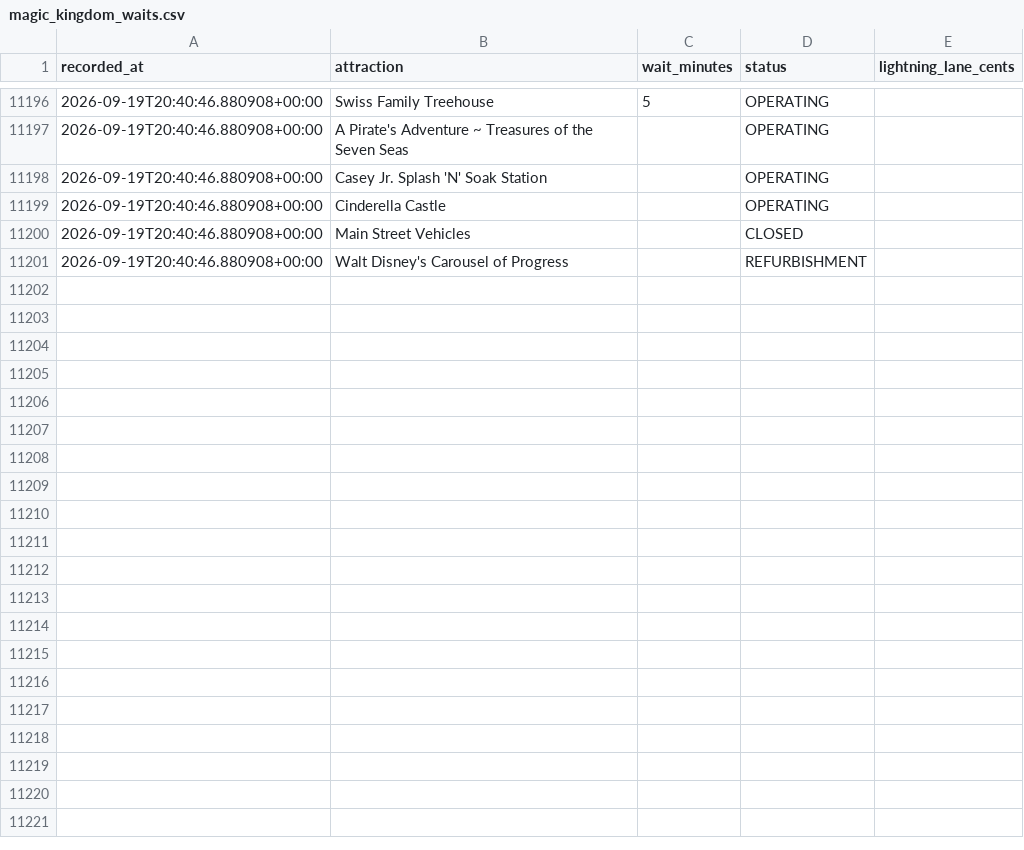
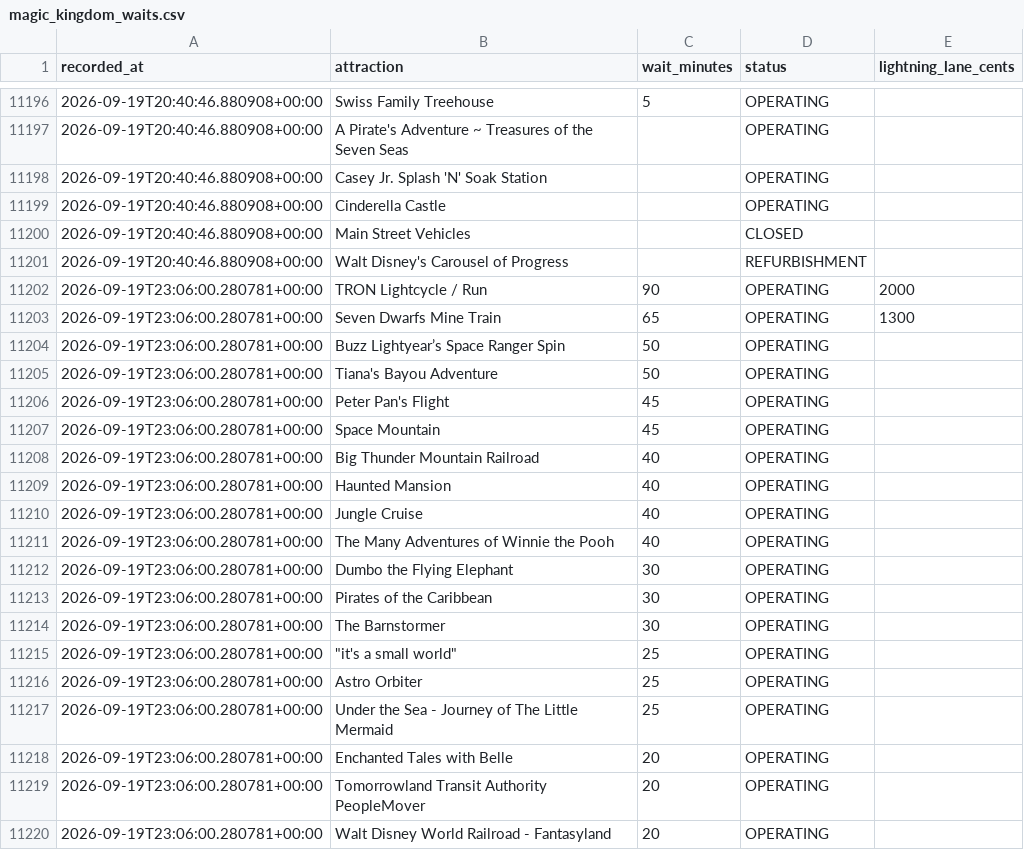
Before and after one commit to floppyotter/mouseql, a CSV file: data/magic_kingdom_waits.csv, drawn as a sheet; only a part is shown, gaps mark what is left out; the diff covers the shown part only; the diff names each change by its address in the sheet, - before the commit and + after, or states it on an @@ line.

```diff
--- a/data/magic_kingdom_waits.csv
+++ b/data/magic_kingdom_waits.csv
+row 11202: 2026-09-19T23:06:00.280781+00:00 | TRON Lightcycle / Run | 90 | OPERATING | 2000
+row 11203: 2026-09-19T23:06:00.280781+00:00 | Seven Dwarfs Mine Train | 65 | OPERATING | 1300
+row 11204: 2026-09-19T23:06:00.280781+00:00 | Buzz Lightyear’s Space Ranger Spin | 50 | OPERATING
+row 11205: 2026-09-19T23:06:00.280781+00:00 | Tiana's Bayou Adventure | 50 | OPERATING
+row 11206: 2026-09-19T23:06:00.280781+00:00 | Peter Pan's Flight | 45 | OPERATING
+row 11207: 2026-09-19T23:06:00.280781+00:00 | Space Mountain | 45 | OPERATING
+row 11208: 2026-09-19T23:06:00.280781+00:00 | Big Thunder Mountain Railroad | 40 | OPERATING
+row 11209: 2026-09-19T23:06:00.280781+00:00 | Haunted Mansion | 40 | OPERATING
+row 11210: 2026-09-19T23:06:00.280781+00:00 | Jungle Cruise | 40 | OPERATING
+row 11211: 2026-09-19T23:06:00.280781+00:00 | The Many Adventures of Winnie the Pooh | 40 | OPERATING
+row 11212: 2026-09-19T23:06:00.280781+00:00 | Dumbo the Flying Elephant | 30 | OPERATING
+row 11213: 2026-09-19T23:06:00.280781+00:00 | Pirates of the Caribbean | 30 | OPERATING
+row 11214: 2026-09-19T23:06:00.280781+00:00 | The Barnstormer | 30 | OPERATING
+row 11215: 2026-09-19T23:06:00.280781+00:00 | "it's a small world" | 25 | OPERATING
+row 11216: 2026-09-19T23:06:00.280781+00:00 | Astro Orbiter | 25 | OPERATING
+row 11217: 2026-09-19T23:06:00.280781+00:00 | Under the Sea - Journey of The Little Mermaid | 25 | OPERATING
+row 11218: 2026-09-19T23:06:00.280781+00:00 | Enchanted Tales with Belle | 20 | OPERATING
+row 11219: 2026-09-19T23:06:00.280781+00:00 | Tomorrowland Transit Authority PeopleMover | 20 | OPERATING
+row 11220: 2026-09-19T23:06:00.280781+00:00 | Walt Disney World Railroad - Fantasyland | 20 | OPERATING
```
Also changed, not shown: 16 added rows elsewhere in this file, data/attraction_locations.csv, 1 other file.
